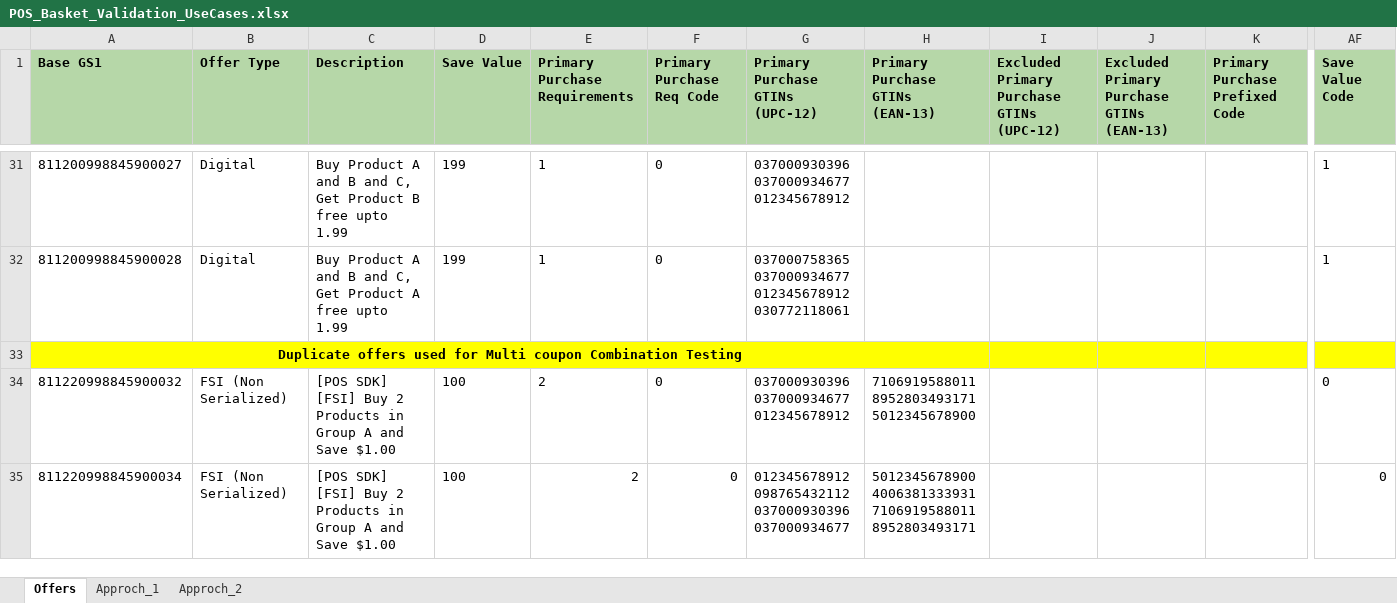
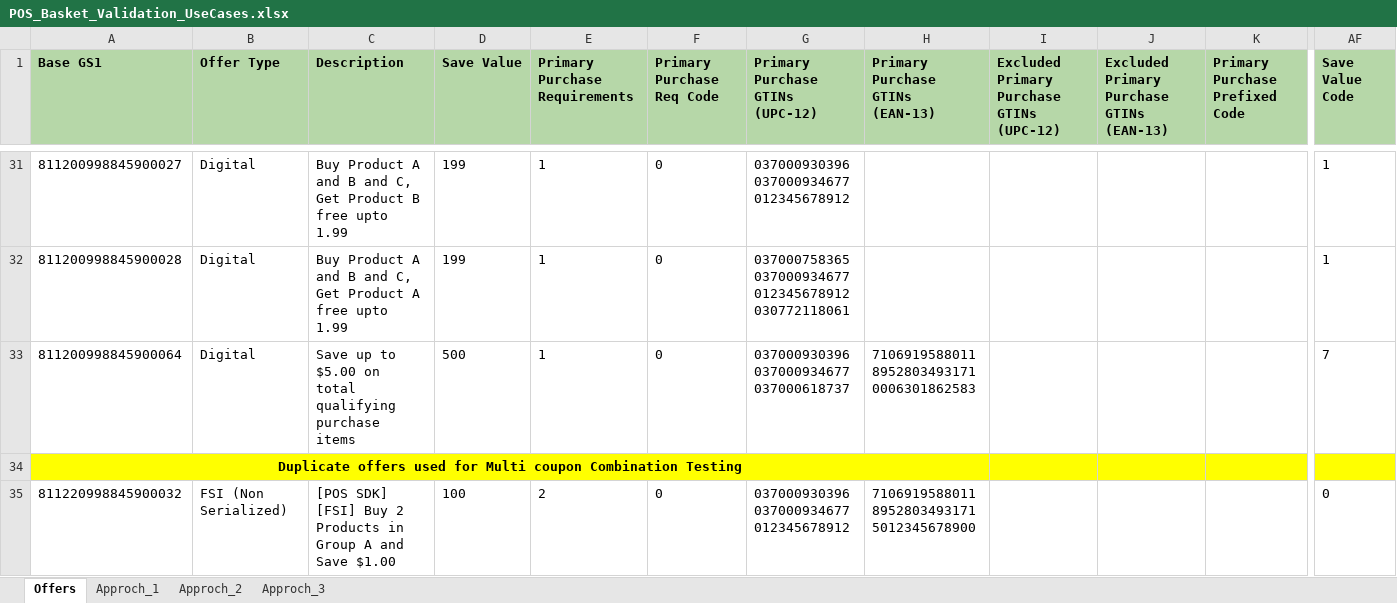
Before and after one commit to TheCouponBureau-org/basket-validation-function, an Excel workbook: java/POS_Basket_Validation_UseCases.xlsx, sheet Offers, drawn as a sheet; only a part is shown, gaps mark what is left out; the shorter side is filled out with more unchanged rows; values as stored, in another font and other column widths than the file's, no borders; rows hold the shown columns only; ↵ is a line break in a cell; the diff names each change by its address in the sheet, - before the commit and + after, or states it on an @@ line.

```diff
--- a/java/POS_Basket_Validation_UseCases.xlsx (sheet Offers)
+++ b/java/POS_Basket_Validation_UseCases.xlsx (sheet Offers)
+sheet tab: Approch_3
+row 33: 811200998845900064 | Digital | Save up to $5.00 on total qualifying purchase items | 500 | 1 | 0 | 037000930396 ↵ 037000934677 ↵ 037000618737 | 7106919588011 ↵ 8952803493171 ↵ 0006301862583 |  |  |  | 7
```
